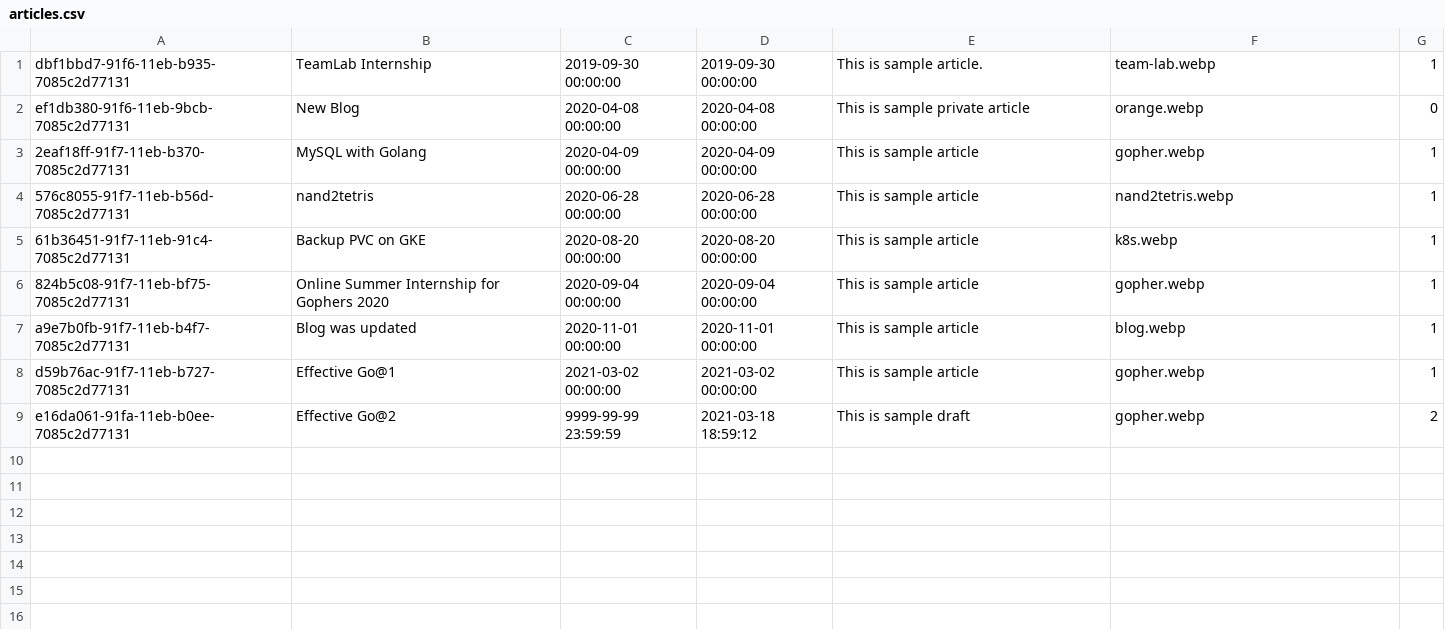
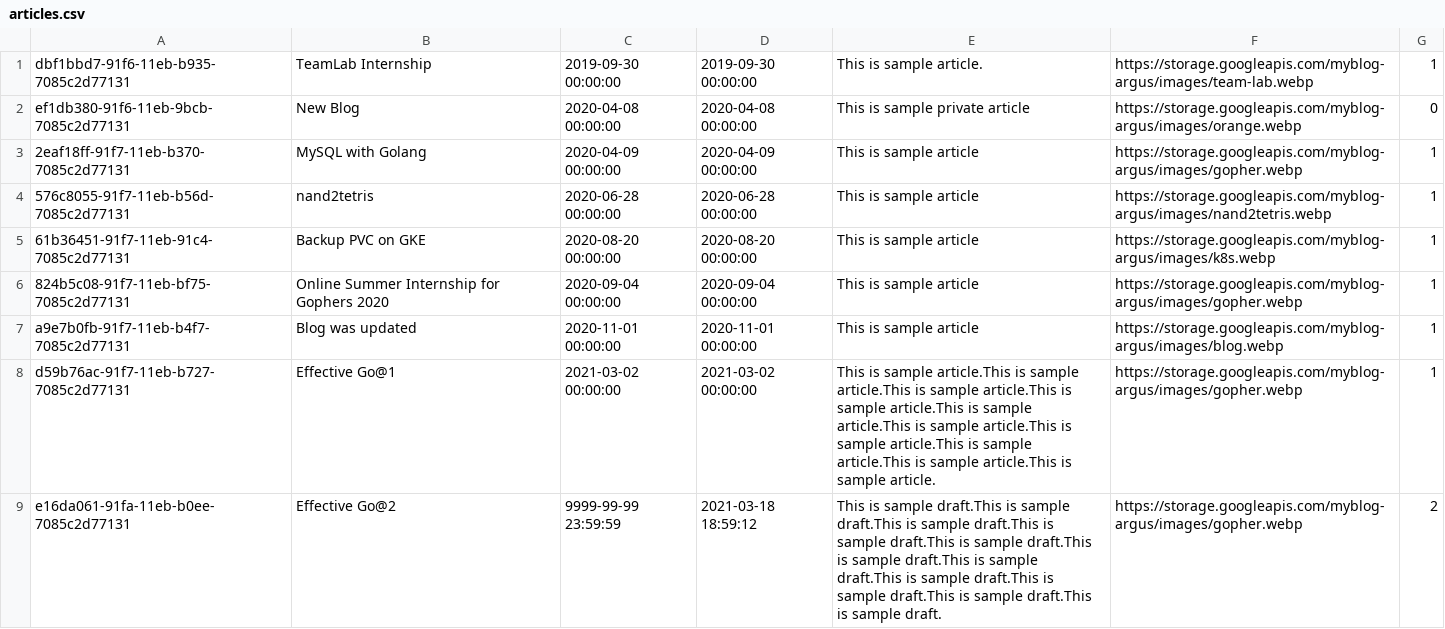
Before and after one commit to champon1020/argus, a CSV file: migration/data/articles.csv, drawn as a sheet.

```diff
--- a/migration/data/articles.csv
+++ b/migration/data/articles.csv
@@ -1,9 +1,9 @@
-"dbf1bbd7-91f6-11eb-b935-7085c2d77131","TeamLab Internship","2019-09-30 00:00:00","2019-09-30 00:00:00","This is sample article.","team-lab.webp",1
-"ef1db380-91f6-11eb-9bcb-7085c2d77131","New Blog","2020-04-08 00:00:00","2020-04-08 00:00:00","This is sample private article","orange.webp",0
-"2eaf18ff-91f7-11eb-b370-7085c2d77131","MySQL with Golang","2020-04-09 00:00:00","2020-04-09 00:00:00","This is sample article","gopher.webp",1
-"576c8055-91f7-11eb-b56d-7085c2d77131","nand2tetris","2020-06-28 00:00:00","2020-06-28 00:00:00","This is sample article","nand2tetris.webp",1
-"61b36451-91f7-11eb-91c4-7085c2d77131","Backup PVC on GKE","2020-08-20 00:00:00","2020-08-20 00:00:00","This is sample article","k8s.webp",1
-"824b5c08-91f7-11eb-bf75-7085c2d77131","Online Summer Internship for Gophers 2020","2020-09-04 00:00:00","2020-09-04 00:00:00","This is sample article","gopher.webp",1
-"a9e7b0fb-91f7-11eb-b4f7-7085c2d77131","Blog was updated","2020-11-01 00:00:00","2020-11-01 00:00:00","This is sample article","blog.webp",1
-"d59b76ac-91f7-11eb-b727-7085c2d77131","Effective Go@1","2021-03-02 00:00:00","2021-03-02 00:00:00","This is sample article","gopher.webp",1
-"e16da061-91fa-11eb-b0ee-7085c2d77131","Effective Go@2","9999-99-99 23:59:59","2021-03-18 18:59:12","This is sample draft","gopher.webp",2
+"dbf1bbd7-91f6-11eb-b935-7085c2d77131","TeamLab Internship","2019-09-30 00:00:00","2019-09-30 00:00:00","This is sample article.","https://storage.googleapis.com/myblog-argus/images/team-lab.webp",1
+"ef1db380-91f6-11eb-9bcb-7085c2d77131","New Blog","2020-04-08 00:00:00","2020-04-08 00:00:00","This is sample private article","https://storage.googleapis.com/myblog-argus/images/orange.webp",0
+"2eaf18ff-91f7-11eb-b370-7085c2d77131","MySQL with Golang","2020-04-09 00:00:00","2020-04-09 00:00:00","This is sample article","https://storage.googleapis.com/myblog-argus/images/gopher.webp",1
+"576c8055-91f7-11eb-b56d-7085c2d77131","nand2tetris","2020-06-28 00:00:00","2020-06-28 00:00:00","This is sample article","https://storage.googleapis.com/myblog-argus/images/nand2tetris.webp",1
+"61b36451-91f7-11eb-91c4-7085c2d77131","Backup PVC on GKE","2020-08-20 00:00:00","2020-08-20 00:00:00","This is sample article","https://storage.googleapis.com/myblog-argus/images/k8s.webp",1
+"824b5c08-91f7-11eb-bf75-7085c2d77131","Online Summer Internship for Gophers 2020","2020-09-04 00:00:00","2020-09-04 00:00:00","This is sample article","https://storage.googleapis.com/myblog-argus/images/gopher.webp",1
+"a9e7b0fb-91f7-11eb-b4f7-7085c2d77131","Blog was updated","2020-11-01 00:00:00","2020-11-01 00:00:00","This is sample article","https://storage.googleapis.com/myblog-argus/images/blog.webp",1
+"d59b76ac-91f7-11eb-b727-7085c2d77131","Effective Go@1","2021-03-02 00:00:00","2021-03-02 00:00:00","This is sample article.This is sample article.This is sample article.This is sample article.This is sample article.This is sample article.This is sample article.This is sample article.This is sample article.This is sample article.","https://storage.googleapis.com/myblog-argus/images/gopher.webp",1
+"e16da061-91fa-11eb-b0ee-7085c2d77131","Effective Go@2","9999-99-99 23:59:59","2021-03-18 18:59:12","This is sample draft.This is sample draft.This is sample draft.This is sample draft.This is sample draft.This is sample draft.This is sample draft.This is sample draft.This is sample draft.This is sample draft.This is sample draft.","https://storage.googleapis.com/myblog-argus/images/gopher.webp",2
```
Also changed, not shown: 17 other files.
